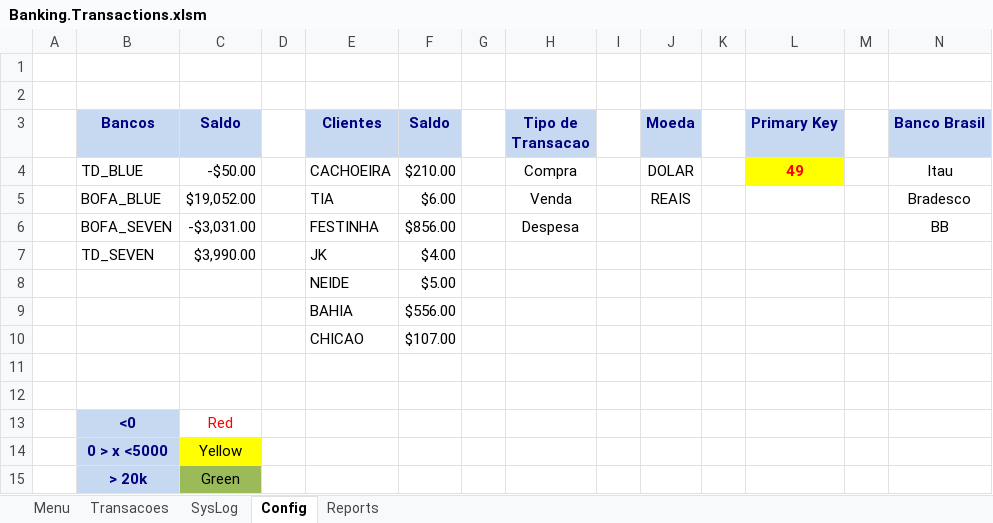
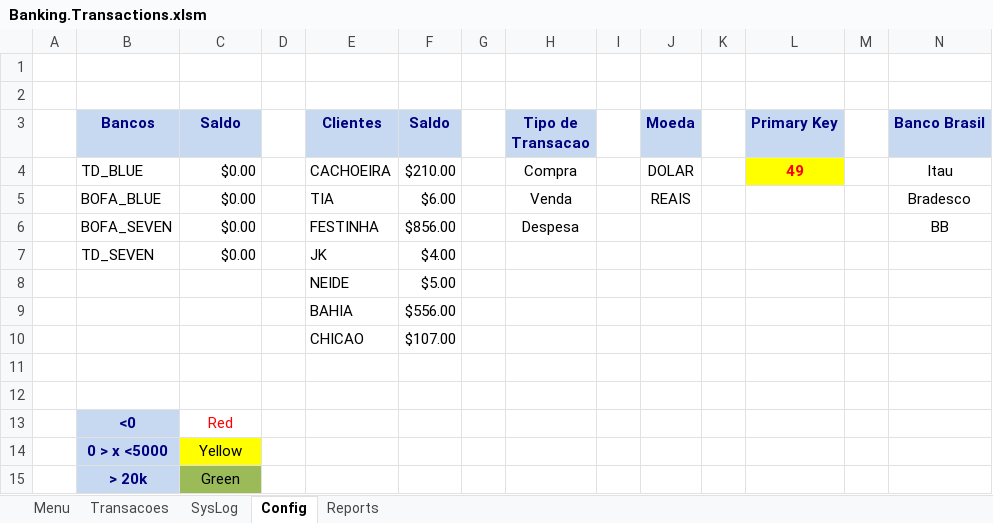
Before and after one commit to rrassis/MoneyMart, an Excel workbook: Banking.Transactions.xlsm, sheet Config, drawn as a sheet; values as stored, in another font and other column widths than the file's, no borders; the diff names each change by its address in the sheet, - before the commit and + after, or states it on an @@ line.

```diff
--- a/Banking.Transactions.xlsm (sheet Config)
+++ b/Banking.Transactions.xlsm (sheet Config)
-C4 (Saldo): -$50.00
+C4 (Saldo): $0.00
-C5 (Saldo): $19,052.00
+C5 (Saldo): $0.00
-C6 (Saldo): -$3,031.00
+C6 (Saldo): $0.00
-C7 (Saldo): $3,990.00
+C7 (Saldo): $0.00
```
Also changed, not shown: sheet Menu, charts or pictures.
